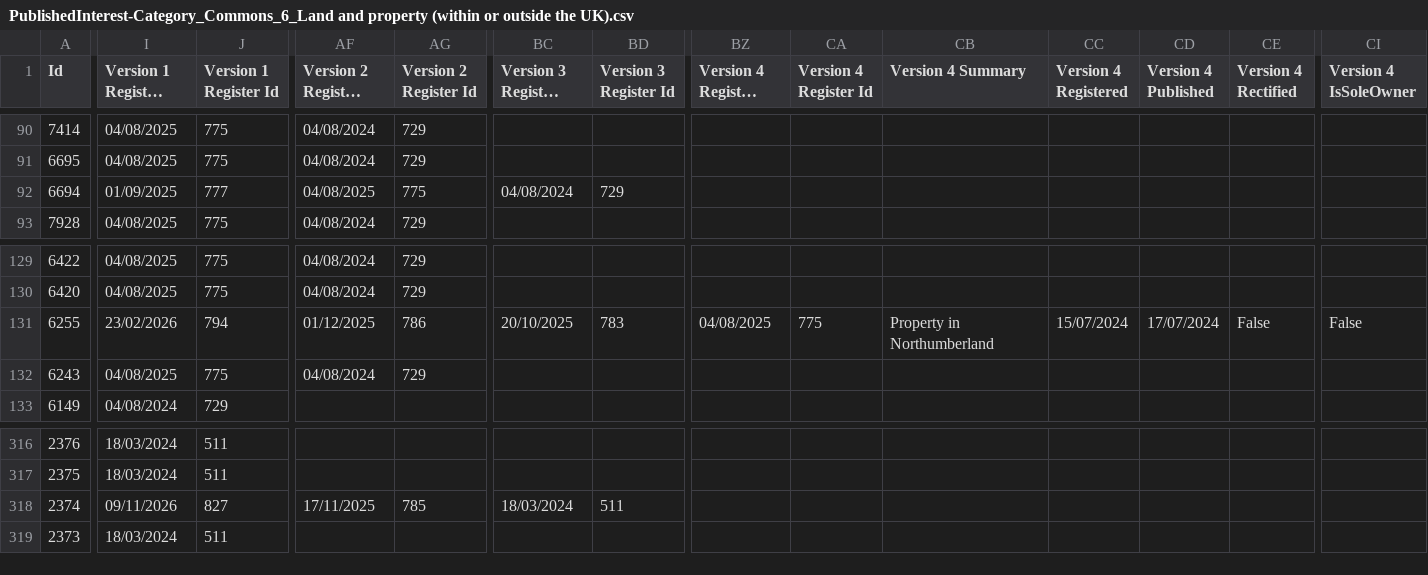
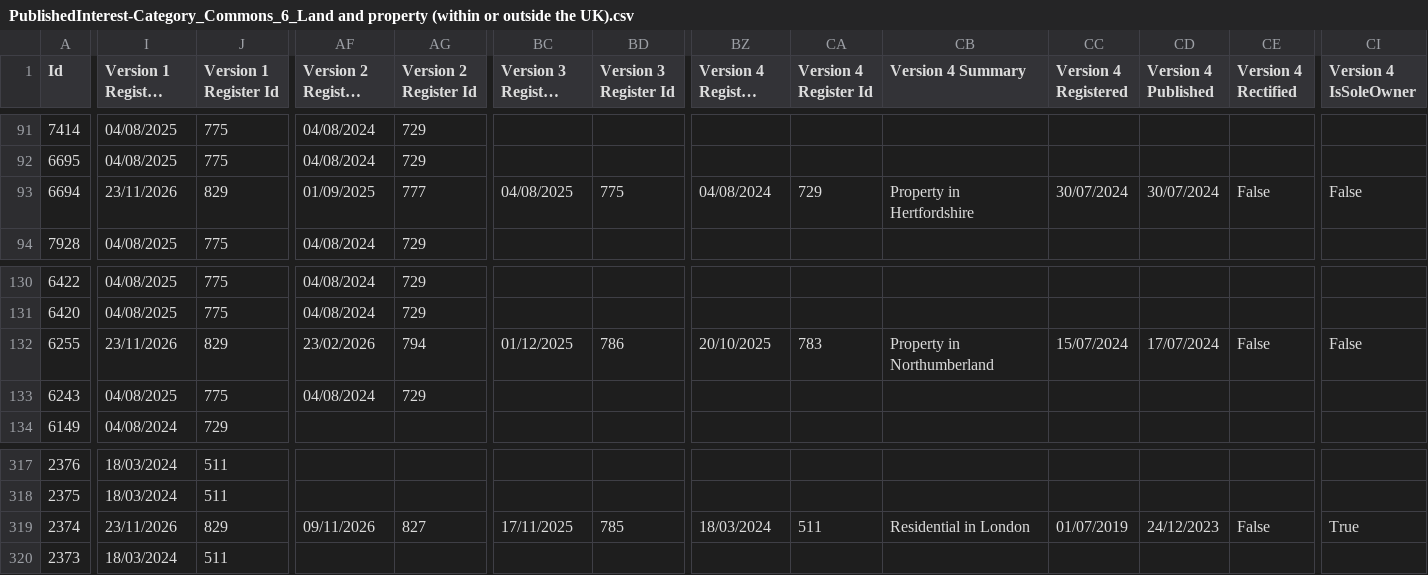
Before and after one commit to journostorymaker-alt/mps-register-tracker, a CSV file: data/raw/history/PublishedInterest-Category_Commons_6_Land and property (within or outside the UK).csv, drawn as a sheet; only a part is shown, gaps mark what is left out; long unchanged cells end in …; addresses are those after the commit; the diff covers the shown part only; the diff names each change by its address in the sheet, - before the commit and + after, or states it on an @@ line.

```diff
--- a/data/raw/history/PublishedInterest-Category_Commons_6_Land and property (within or outside the UK).csv
+++ b/data/raw/history/PublishedInterest-Category_Commons_6_Land and property (within or outside the UK).csv
-I93 (Version 1 Register Date): 01/09/2025
+I93 (Version 1 Register Date): 23/11/2026
-J93 (Version 1 Register Id): 777
+J93 (Version 1 Register Id): 829
-AF93 (Version 2 Register Date): 04/08/2025
+AF93 (Version 2 Register Date): 01/09/2025
-AG93 (Version 2 Register Id): 775
+AG93 (Version 2 Register Id): 777
-BC93 (Version 3 Register Date): 04/08/2024
+BC93 (Version 3 Register Date): 04/08/2025
-BD93 (Version 3 Register Id): 729
+BD93 (Version 3 Register Id): 775
-BZ93 (Version 4 Register Date): (empty)
+BZ93 (Version 4 Register Date): 04/08/2024
-CA93 (Version 4 Register Id): (empty)
+CA93 (Version 4 Register Id): 729
-CB93 (Version 4 Summary): (empty)
+CB93 (Version 4 Summary): Property in Hertfordshire
-CC93 (Version 4 Registered): (empty)
+CC93 (Version 4 Registered): 30/07/2024
-CD93 (Version 4 Published): (empty)
+CD93 (Version 4 Published): 30/07/2024
-CE93 (Version 4 Rectified): (empty)
+CE93 (Version 4 Rectified): False
-CI93 (Version 4 IsSoleOwner): (empty)
+CI93 (Version 4 IsSoleOwner): False
-I132 (Version 1 Register Date): 23/02/2026
+I132 (Version 1 Register Date): 23/11/2026
-J132 (Version 1 Register Id): 794
+J132 (Version 1 Register Id): 829
-AF132 (Version 2 Register Date): 01/12/2025
+AF132 (Version 2 Register Date): 23/02/2026
-AG132 (Version 2 Register Id): 786
+AG132 (Version 2 Register Id): 794
-BC132 (Version 3 Register Date): 20/10/2025
+BC132 (Version 3 Register Date): 01/12/2025
-BD132 (Version 3 Register Id): 783
+BD132 (Version 3 Register Id): 786
-BZ132 (Version 4 Register Date): 04/08/2025
+BZ132 (Version 4 Register Date): 20/10/2025
-CA132 (Version 4 Register Id): 775
+CA132 (Version 4 Register Id): 783
-I319 (Version 1 Register Date): 09/11/2026
+I319 (Version 1 Register Date): 23/11/2026
-J319 (Version 1 Register Id): 827
+J319 (Version 1 Register Id): 829
-AF319 (Version 2 Register Date): 17/11/2025
+AF319 (Version 2 Register Date): 09/11/2026
-AG319 (Version 2 Register Id): 785
+AG319 (Version 2 Register Id): 827
-BC319 (Version 3 Register Date): 18/03/2024
+BC319 (Version 3 Register Date): 17/11/2025
-BD319 (Version 3 Register Id): 511
+BD319 (Version 3 Register Id): 785
-BZ319 (Version 4 Register Date): (empty)
+BZ319 (Version 4 Register Date): 18/03/2024
-CA319 (Version 4 Register Id): (empty)
+CA319 (Version 4 Register Id): 511
-CB319 (Version 4 Summary): (empty)
+CB319 (Version 4 Summary): Residential in London
-CC319 (Version 4 Registered): (empty)
+CC319 (Version 4 Registered): 01/07/2019
-CD319 (Version 4 Published): (empty)
+CD319 (Version 4 Published): 24/12/2023
-CE319 (Version 4 Rectified): (empty)
+CE319 (Version 4 Rectified): False
-CI319 (Version 4 IsSoleOwner): (empty)
+CI319 (Version 4 IsSoleOwner): True
```
Also changed, not shown: 1 added row and 51 edited cells elsewhere in this file, data/raw/history/PublishedInterest-Category_Commons_10_Family members engaged in third-party lobbying.csv, data/raw/history/PublishedInterest-Category_Commons_1_Employment and earnings.csv, 33 other files.
